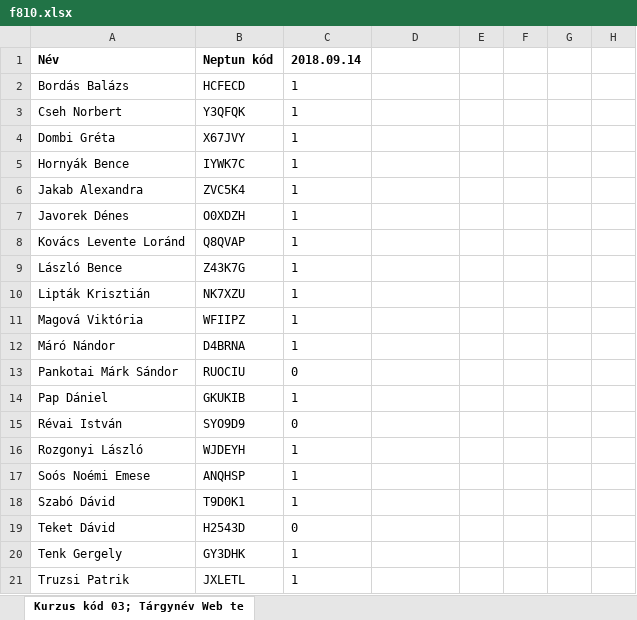
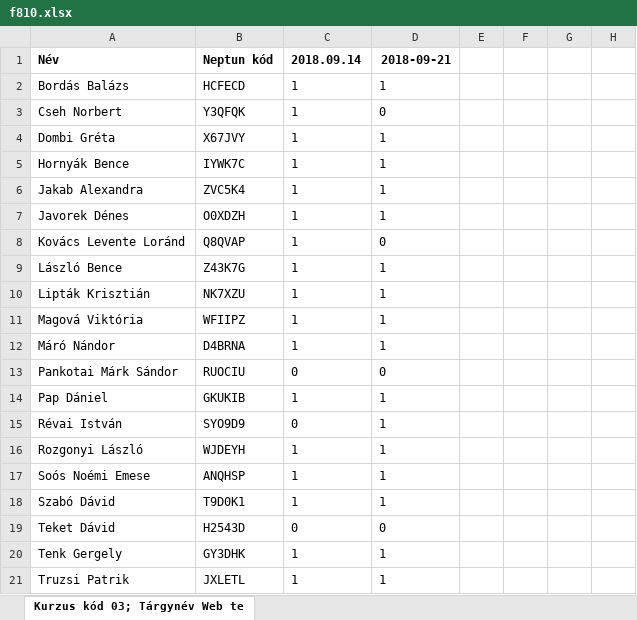
Before and after one commit to iasatan/uniWebtech1, an Excel workbook: Attendance/f810.xlsx, sheet Kurzus kód 03; Tárgynév Web te, drawn as a sheet; only a part is shown; values as stored, in another font and other column widths than the file's, no borders; the diff names each change by its address in the sheet, - before the commit and + after, or states it on an @@ line.

```diff
--- a/Attendance/f810.xlsx (sheet Kurzus kód 03; Tárgynév Web te)
+++ b/Attendance/f810.xlsx (sheet Kurzus kód 03; Tárgynév Web te)
-D1: (empty)
+D1: 2018-09-21
-D2: (empty)
+D2: 1
-D3: (empty)
+D3: 0
-D4:D7: (empty)
+D4:D7: 1
-D8: (empty)
+D8: 0
-D9:D12: (empty)
+D9:D12: 1
-D13: (empty)
+D13: 0
-D14:D18: (empty)
+D14:D18: 1
-D19: (empty)
+D19: 0
-D20:D21: (empty)
+D20:D21: 1
```
Also changed, not shown: Attendance/t1214.xlsx, 1 other file.
